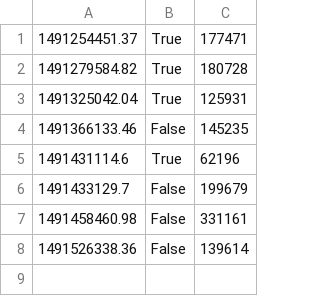
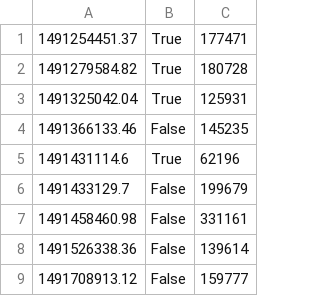
Before and after one commit to schasins/helena-server, a CSV file: survey/programmerData.csv, drawn as a sheet.

```diff
--- a/survey/programmerData.csv
+++ b/survey/programmerData.csv
@@ -8 +8,2 @@
 1491526338.36,False,139614
+1491708913.12,False,159777
```
Also changed, not shown: survey/entityData.csv, 5 other files.
